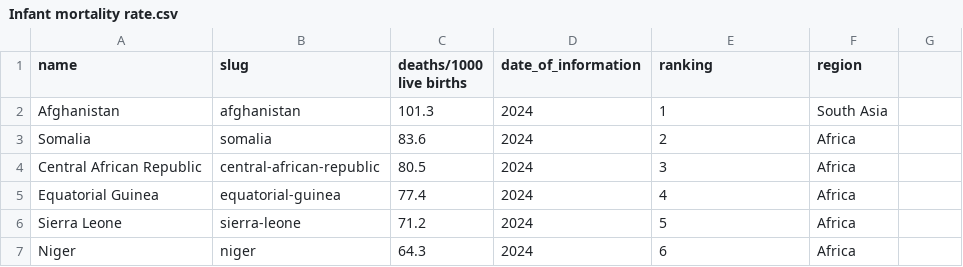
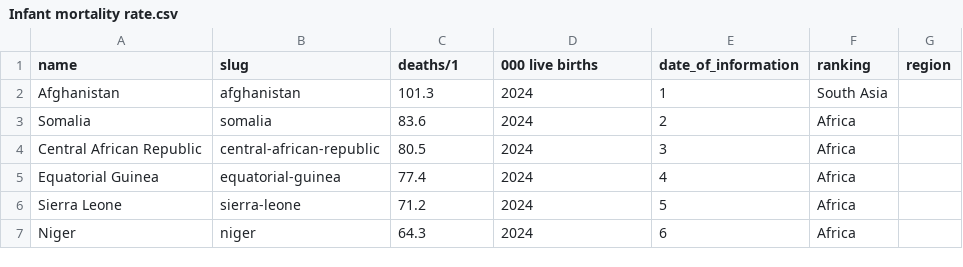
Before and after one commit to FundamentalsSid601/hw3, a CSV file: Infant mortality rate.csv, drawn as a sheet; only a part is shown.

```diff
--- a/Infant mortality rate.csv
+++ b/Infant mortality rate.csv
@@ -1,2 +1,2 @@
-name,slug, deaths/1000 live births,date_of_information,ranking,region
+name,slug, deaths/1,000 live births,date_of_information,ranking,region
 "Afghanistan","afghanistan","101.3","2024",1,"South Asia"
```
Also changed, not shown: Maternal mortality ratio.csv, infant_mortality_clean.csv, 3 other files.
